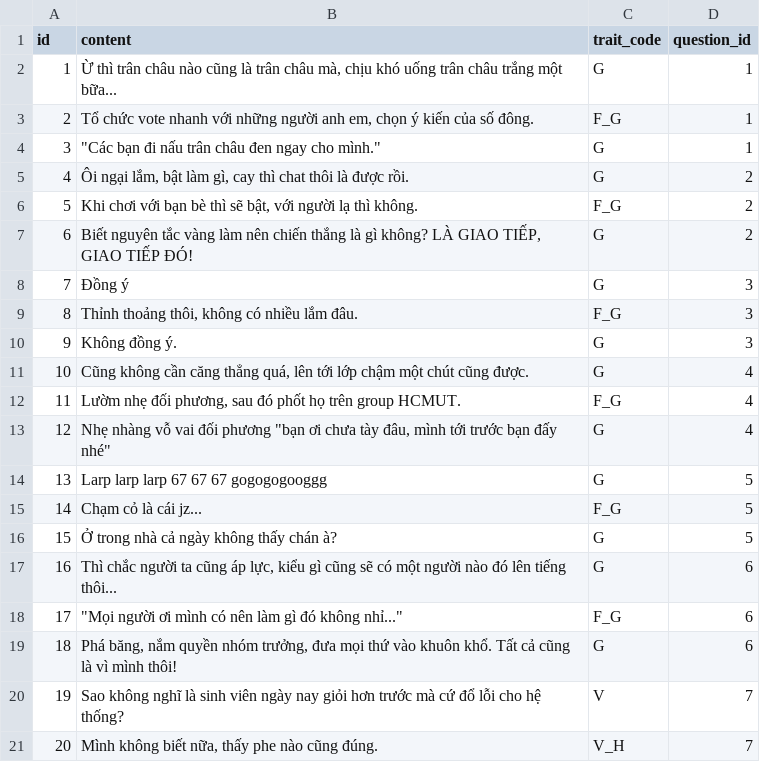
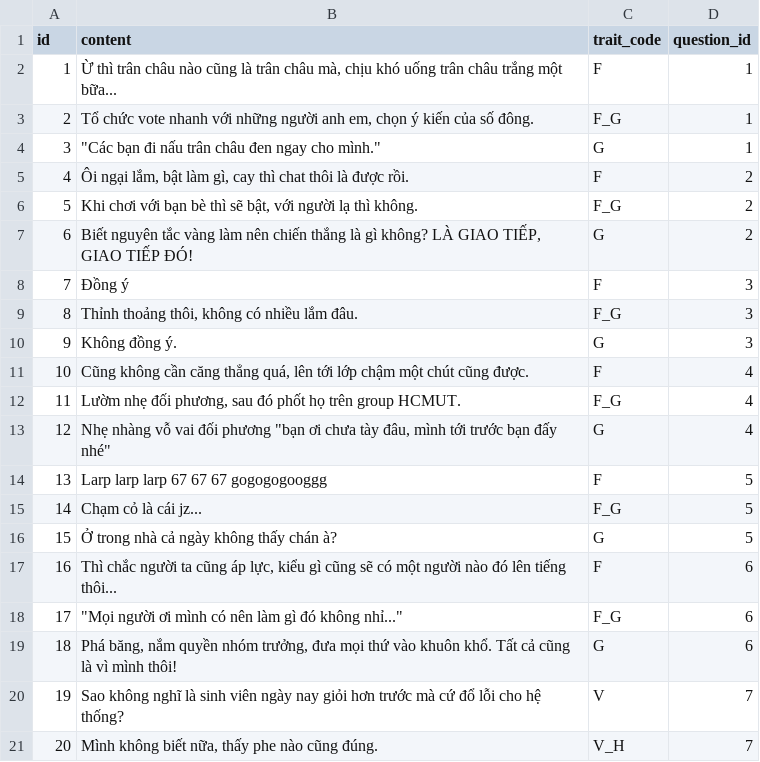
Before and after one commit to haiphongphan/BKTI, a CSV file: backend/app/data/answer.csv, drawn as a sheet; only a part is shown; the diff covers the shown part only.

```diff
--- a/backend/app/data/answer.csv
+++ b/backend/app/data/answer.csv
@@ -1,18 +1,18 @@
 id,content,trait_code,question_id
-1,"Ừ thì trân châu nào cũng là trân châu mà, chịu khó uống trân châu trắng một bữa...",G,1
+1,"Ừ thì trân châu nào cũng là trân châu mà, chịu khó uống trân châu trắng một bữa...",F,1
 2,"Tổ chức vote nhanh với những người anh em, chọn ý kiến của số đông.",F_G,1
 3,"""Các bạn đi nấu trân châu đen ngay cho mình.""",G,1
-4,"Ôi ngại lắm, bật làm gì, cay thì chat thôi là được rồi.",G,2
+4,"Ôi ngại lắm, bật làm gì, cay thì chat thôi là được rồi.",F,2
 5,"Khi chơi với bạn bè thì sẽ bật, với người lạ thì không.",F_G,2
 6,"Biết nguyên tắc vàng làm nên chiến thắng là gì không? LÀ GIAO TIẾP, GIAO TIẾP ĐÓ!",G,2
-7,Đồng ý,G,3
+7,Đồng ý,F,3
 8,"Thỉnh thoảng thôi, không có nhiều lắm đâu.",F_G,3
 9,Không đồng ý.,G,3
-10,"Cũng không cần căng thẳng quá, lên tới lớp chậm một chút cũng được.",G,4
+10,"Cũng không cần căng thẳng quá, lên tới lớp chậm một chút cũng được.",F,4
 11,"Lườm nhẹ đối phương, sau đó phốt họ trên group HCMUT.",F_G,4
 12,"Nhẹ nhàng vỗ vai đối phương ""bạn ơi chưa tày đâu, mình tới trước bạn đấy nhé""",G,4
-13,Larp larp larp 67 67 67 gogogogooggg,G,5
+13,Larp larp larp 67 67 67 gogogogooggg,F,5
 14,Chạm cỏ là cái jz...,F_G,5
 15,Ở trong nhà cả ngày không thấy chán à?,G,5
-16,"Thì chắc người ta cũng áp lực, kiểu gì cũng sẽ có một người nào đó lên tiếng thôi...",G,6
+16,"Thì chắc người ta cũng áp lực, kiểu gì cũng sẽ có một người nào đó lên tiếng thôi...",F,6
 17,"""Mọi người ơi mình có nên làm gì đó không nhỉ...""",F_G,6
```
Also changed, not shown: 2 added rows, 2 removed rows and 50 edited cells elsewhere in this file, 1 other file.
